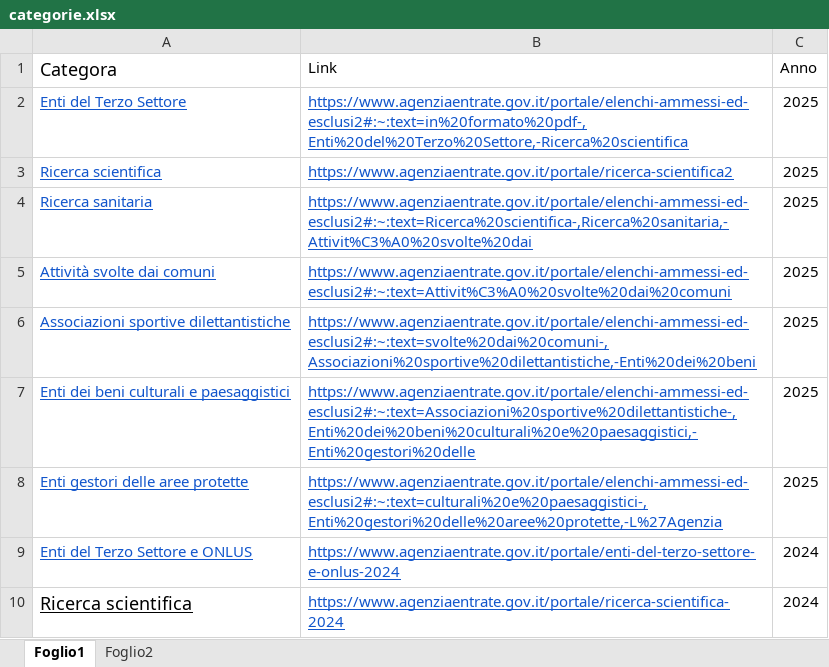
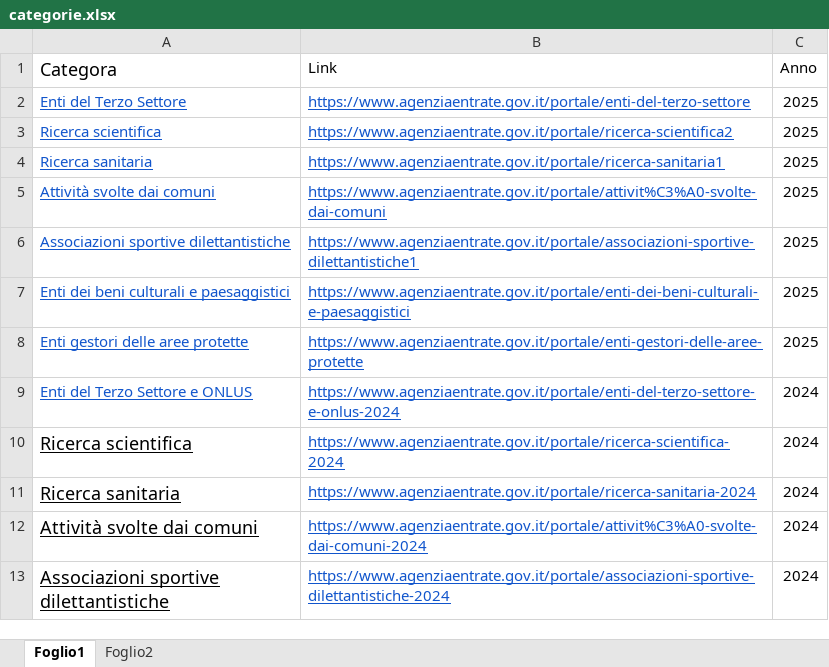
Before and after one commit to aalmagio/5x1000, an Excel workbook: categorie.xlsx, sheet Foglio1, drawn as a sheet; only a part is shown; the shorter side is filled out with more unchanged rows; values as stored, in another font and other column widths than the file's, no borders; the diff names each change by its address in the sheet, - before the commit and + after, or states it on an @@ line.

Commit message:
Update 2025 (correct)

```diff
--- a/categorie.xlsx (sheet Foglio1)
+++ b/categorie.xlsx (sheet Foglio1)
-B2 (Link): https://www.agenziaentrate.gov.it/portale/elenchi-ammessi-ed-esclusi2#:~:text=in%20formato%20pdf-,Enti%20del%20Terzo%20Settore,-Ricerca%20scientifica
+B2 (Link): https://www.agenziaentrate.gov.it/portale/enti-del-terzo-settore
-B4 (Link): https://www.agenziaentrate.gov.it/portale/elenchi-ammessi-ed-esclusi2#:~:text=Ricerca%20scientifica-,Ricerca%20sanitaria,-Attivit%C3%A0%20svolte%20dai
+B4 (Link): https://www.agenziaentrate.gov.it/portale/ricerca-sanitaria1
-B5 (Link): https://www.agenziaentrate.gov.it/portale/elenchi-ammessi-ed-esclusi2#:~:text=Attivit%C3%A0%20svolte%20dai%20comuni
+B5 (Link): https://www.agenziaentrate.gov.it/portale/attivit%C3%A0-svolte-dai-comuni
-B6 (Link): https://www.agenziaentrate.gov.it/portale/elenchi-ammessi-ed-esclusi2#:~:text=svolte%20dai%20comuni-,Associazioni%20sportive%20dilettantistiche,-Enti%20dei%20beni
+B6 (Link): https://www.agenziaentrate.gov.it/portale/associazioni-sportive-dilettantistiche1
-B7 (Link): https://www.agenziaentrate.gov.it/portale/elenchi-ammessi-ed-esclusi2#:~:text=Associazioni%20sportive%20dilettantistiche-,Enti%20dei%20beni%20culturali%20e%20paesaggistici,-Enti%20gestori%20delle
+B7 (Link): https://www.agenziaentrate.gov.it/portale/enti-dei-beni-culturali-e-paesaggistici
-B8 (Link): https://www.agenziaentrate.gov.it/portale/elenchi-ammessi-ed-esclusi2#:~:text=culturali%20e%20paesaggistici-,Enti%20gestori%20delle%20aree%20protette,-L%27Agenzia
+B8 (Link): https://www.agenziaentrate.gov.it/portale/enti-gestori-delle-aree-protette
```
